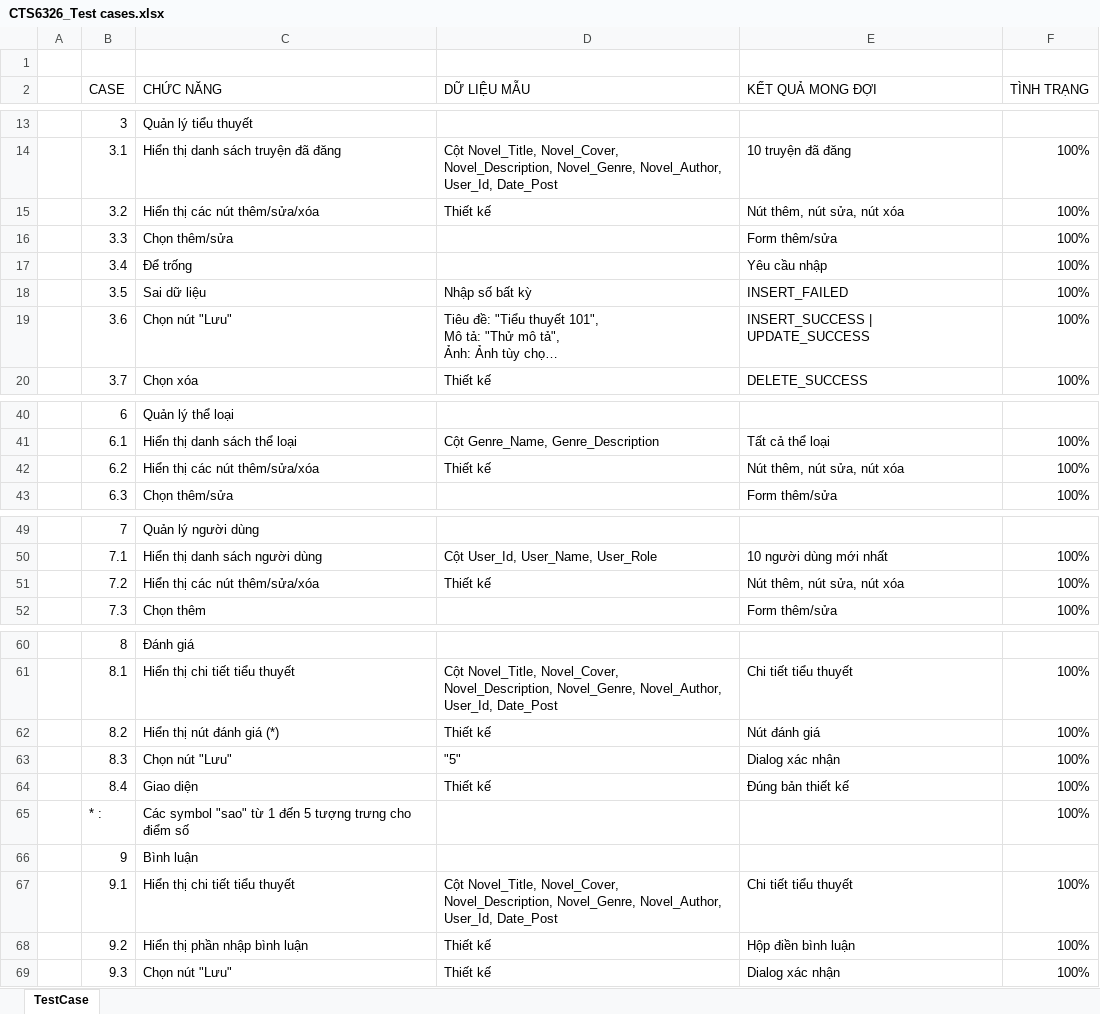
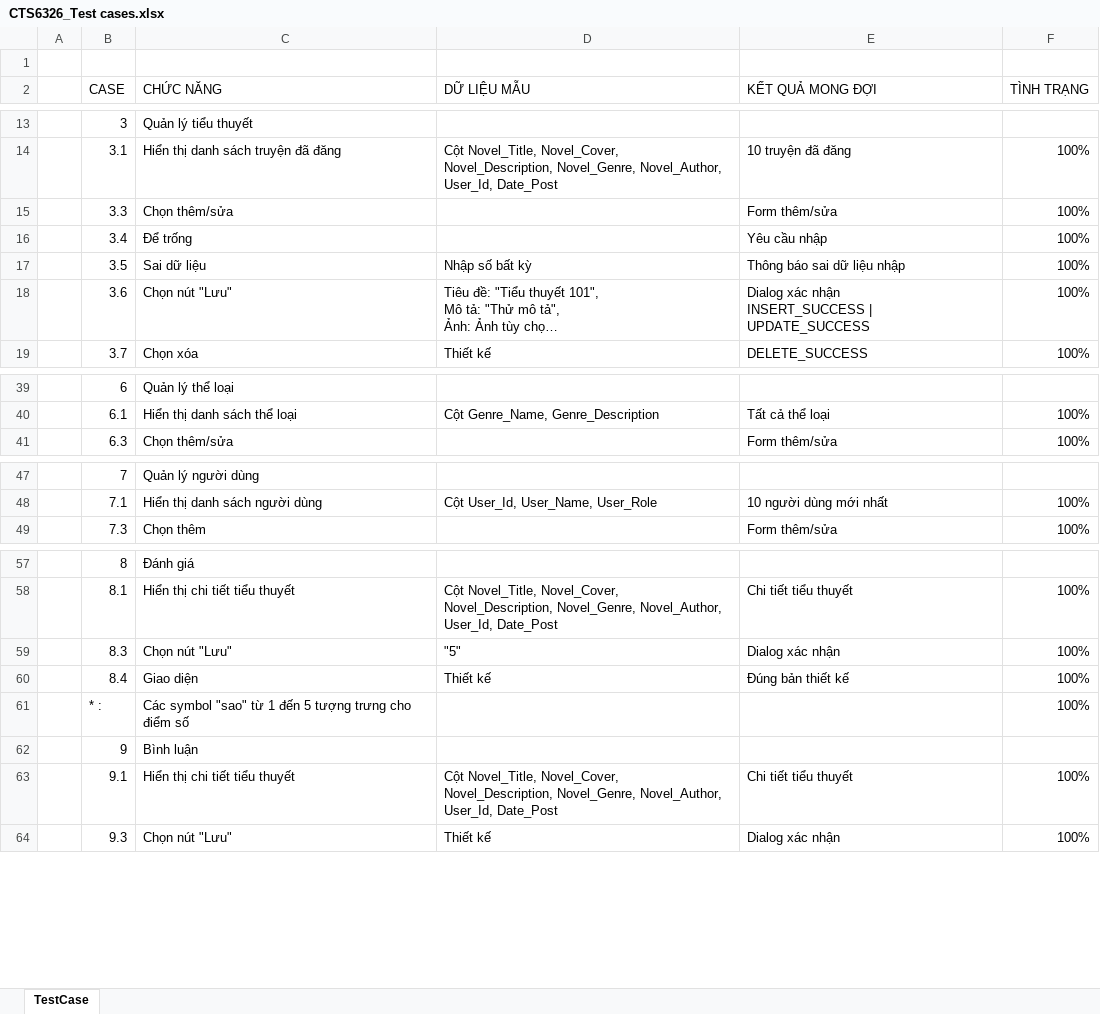
Before and after one commit to philong0208/Nhom28_MTTTN, an Excel workbook: Document/Part 3/CTS6326_Test cases.xlsx, sheet TestCase, drawn as a sheet; only a part is shown, gaps mark what is left out; long unchanged cells end in …; values as stored, in another font and other column widths than the file's, no cell formats; removed rows and columns are numbered as before the commit, all else as after; ↵ is a line break in a cell; the diff names each change by its address in the sheet, - before the commit and + after, or states it on an @@ line.

```diff
--- a/Document/Part 3/CTS6326_Test cases.xlsx (sheet TestCase)
+++ b/Document/Part 3/CTS6326_Test cases.xlsx (sheet TestCase)
-row 15:  | 3.2 | Hiển thị các nút thêm/sửa/xóa | Thiết kế | Nút thêm, nút sửa, nút xóa | 100%
-E17 (KẾT QUẢ MONG ĐỢI): INSERT_FAILED
+E17 (KẾT QUẢ MONG ĐỢI): Thông báo sai dữ liệu nhập
-E18 (KẾT QUẢ MONG ĐỢI): INSERT_SUCCESS | UPDATE_SUCCESS
+E18 (KẾT QUẢ MONG ĐỢI): Dialog xác nhận ↵ INSERT_SUCCESS | UPDATE_SUCCESS
-row 42:  | 6.2 | Hiển thị các nút thêm/sửa/xóa | Thiết kế | Nút thêm, nút sửa, nút xóa | 100%
-row 51:  | 7.2 | Hiển thị các nút thêm/sửa/xóa | Thiết kế | Nút thêm, nút sửa, nút xóa | 100%
-row 62:  | 8.2 | Hiển thị nút đánh giá (*) | Thiết kế | Nút đánh giá | 100%
-row 68:  | 9.2 | Hiển thị phần nhập bình luận | Thiết kế | Hộp điền bình luận | 100%
```
Also changed, not shown: cell formats, Document/Part 2/ChiTiet/NOVELS_TLPT_01_NovelCreate.xlsx, 3 other files.
